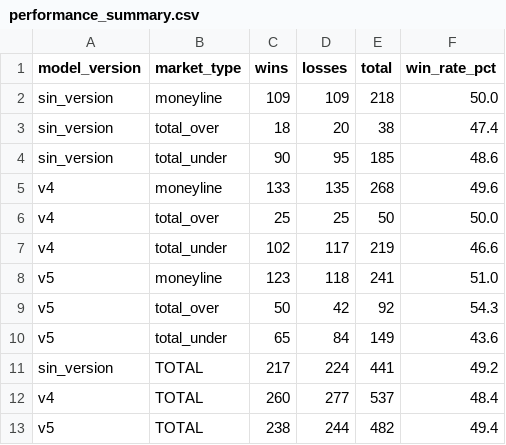
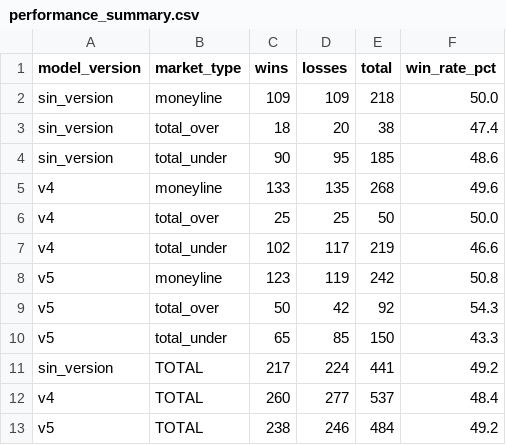
Before and after one commit to DiegoG882/MLB_BetBuilder, a CSV file: data/performance_summary.csv, drawn as a sheet.

```diff
--- a/data/performance_summary.csv
+++ b/data/performance_summary.csv
@@ -7,7 +7,7 @@ v4,total_over,25,25,50,50.0
 v4,total_under,102,117,219,46.6
-v5,moneyline,123,118,241,51.0
+v5,moneyline,123,119,242,50.8
 v5,total_over,50,42,92,54.3
-v5,total_under,65,84,149,43.6
+v5,total_under,65,85,150,43.3
 sin_version,TOTAL,217,224,441,49.2
 v4,TOTAL,260,277,537,48.4
-v5,TOTAL,238,244,482,49.4
+v5,TOTAL,238,246,484,49.2
```
Also changed, not shown: data/picks_history.csv, 3 other files.
